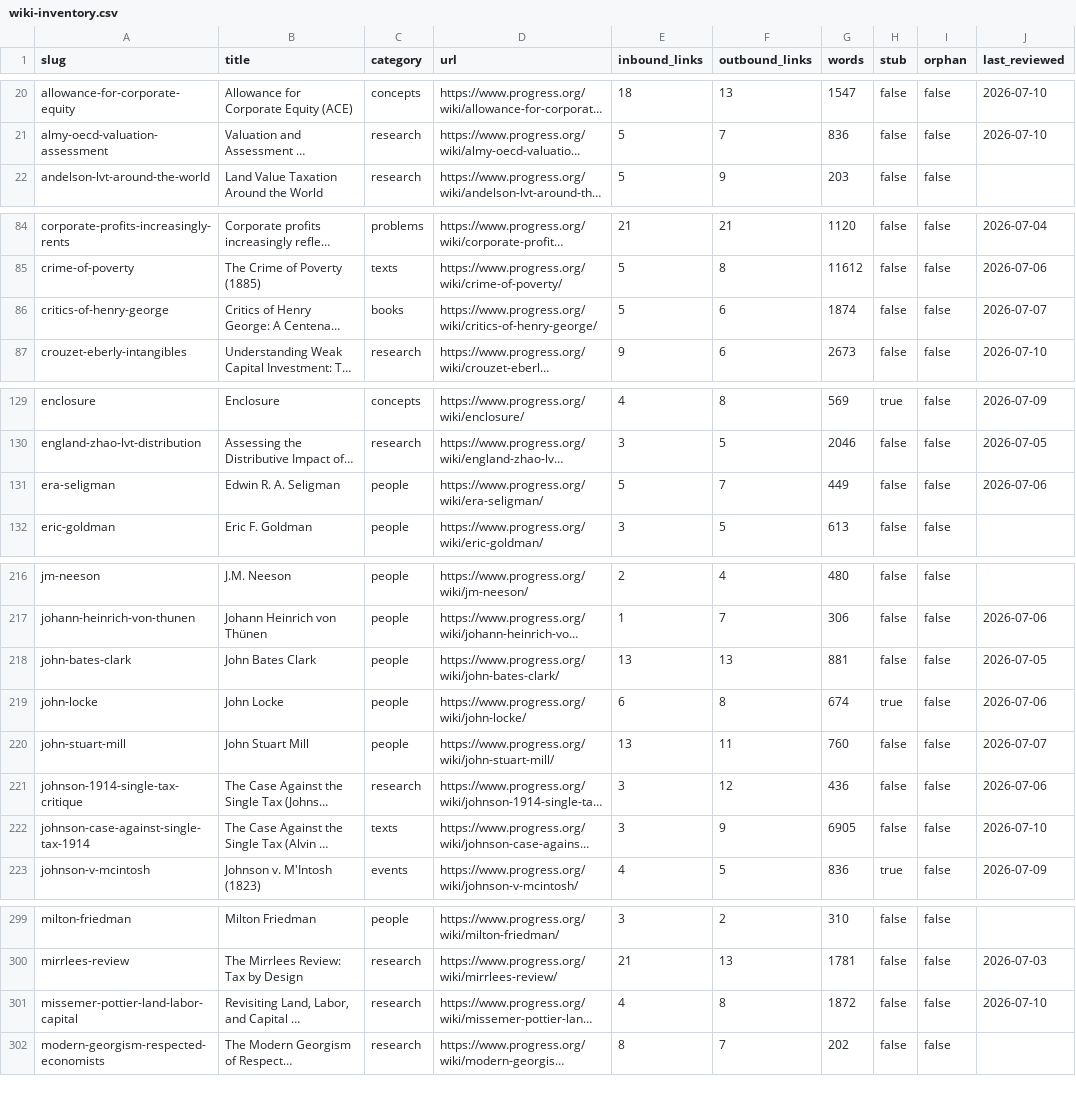
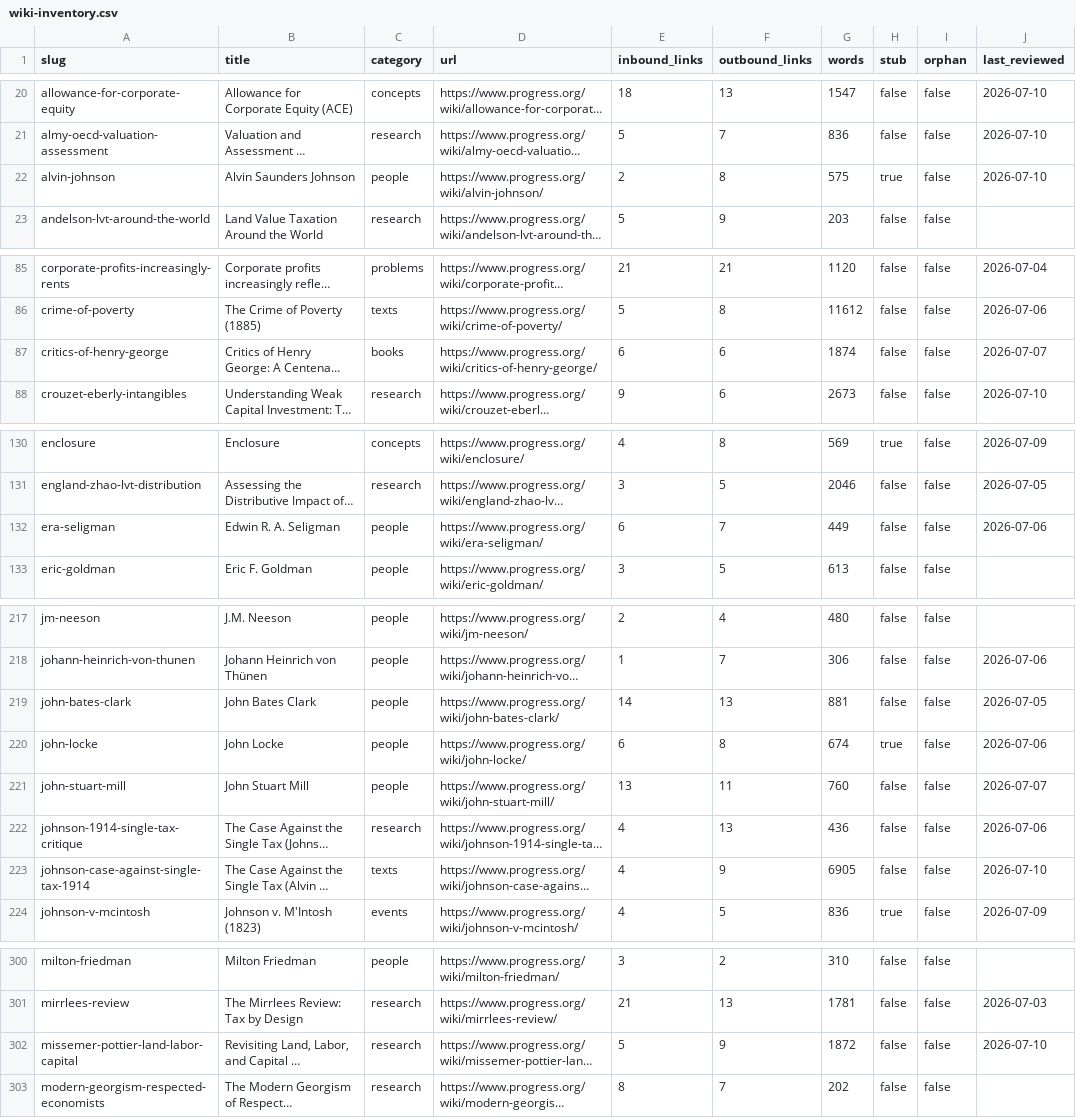
Before and after one commit to floydmari/georgism-wiki, a CSV file: sources/wiki-inventory.csv, drawn as a sheet; only a part is shown, gaps mark what is left out; long unchanged cells end in …; addresses are those after the commit; the diff covers the shown part only; the diff names each change by its address in the sheet, - before the commit and + after, or states it on an @@ line.

```diff
--- a/sources/wiki-inventory.csv
+++ b/sources/wiki-inventory.csv
+row 22: alvin-johnson | Alvin Saunders Johnson | people | https://www.progress.org/wiki/alvin-johnson/ | 2 | 8 | 575 | true | false | 2026-07-10
-E87 (inbound_links): 5
+E87 (inbound_links): 6
-E132 (inbound_links): 5
+E132 (inbound_links): 6
-E219 (inbound_links): 13
+E219 (inbound_links): 14
-E222:E223 (inbound_links): 3
+E222:E223 (inbound_links): 4
-F222 (outbound_links): 12
+F222 (outbound_links): 13
-E302 (inbound_links): 4
+E302 (inbound_links): 5
-F302 (outbound_links): 8
+F302 (outbound_links): 9
```
Also changed, not shown: 2 edited cells elsewhere in this file, 3 other files.
